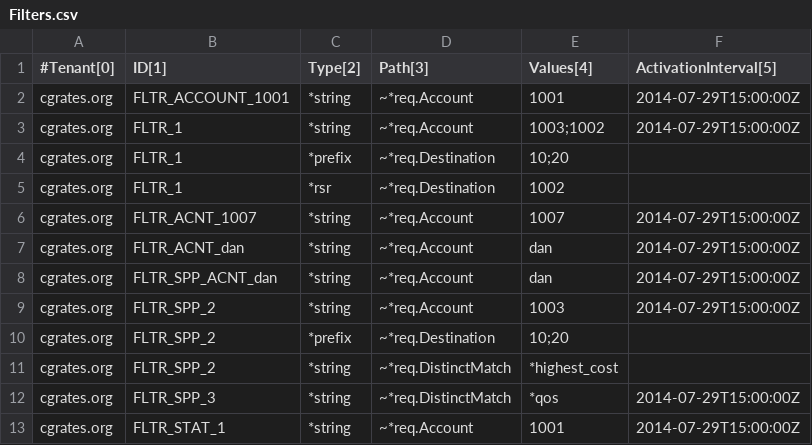
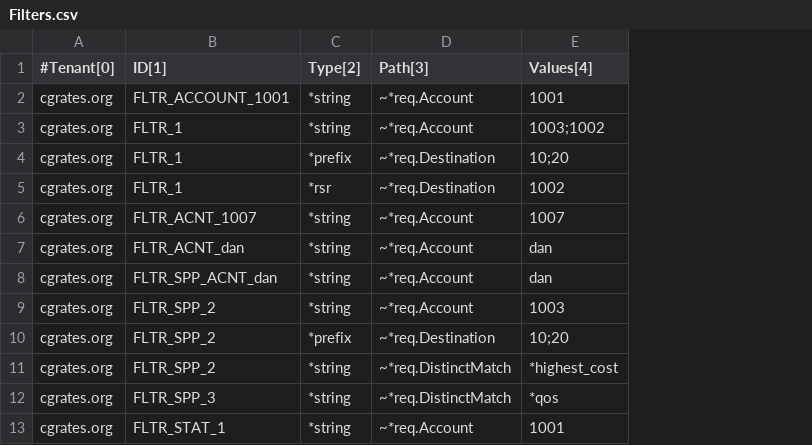
Before and after one commit to cgrates/cgrates, a CSV file: data/tariffplans/testit/Filters.csv, drawn as a sheet; only a part is shown; the diff names each change by its address in the sheet, - before the commit and + after, or states it on an @@ line.

Commit message:
Remove ActivationInterval from Filters

```diff
--- a/data/tariffplans/testit/Filters.csv
+++ b/data/tariffplans/testit/Filters.csv
-column F (ActivationInterval[5]), rows 2-13: 2014-07-29T15:00:00Z | 2014-07-29T15:00:00Z |  |  | 2014-07-29T15:00:00Z | 2014-07-29T15:00:00Z | 2014-07-29T15:00:00Z | 2014-07-29T15:00:00Z |  |  | 2014-07-29T15:00:00Z | 2014-07-29T15:00:00Z
```
Also changed, not shown: 24 other files.
